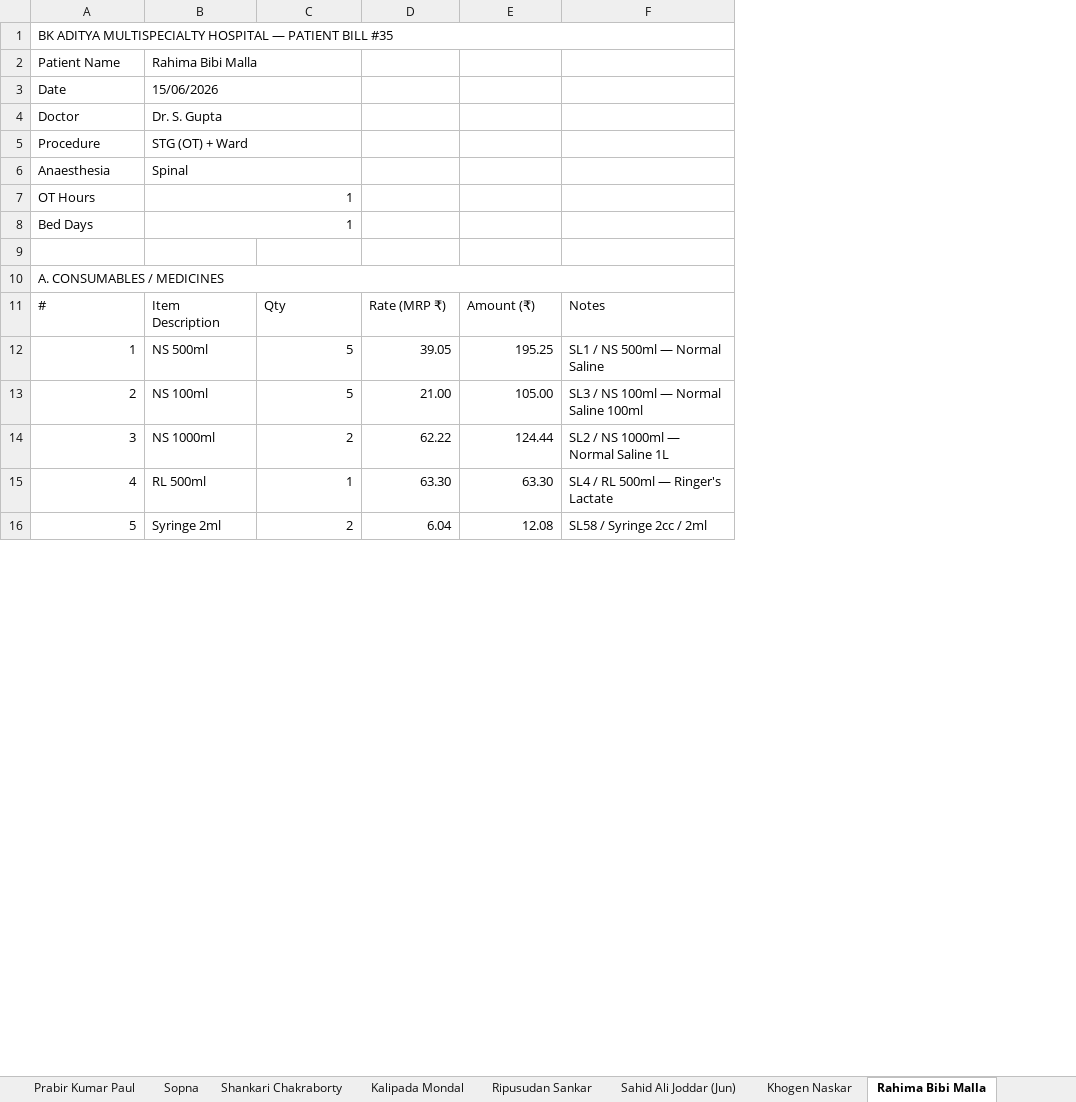
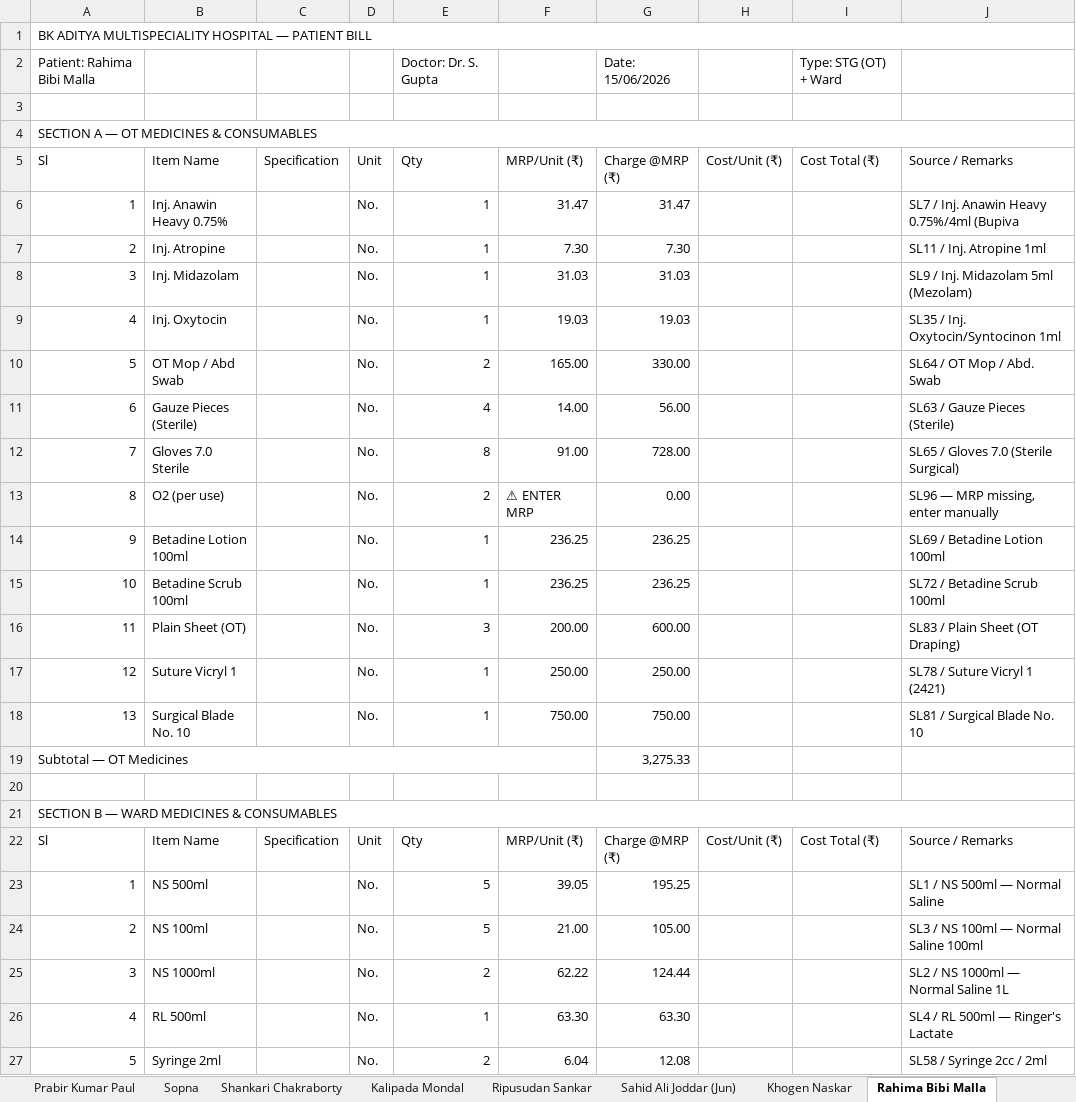
Before and after one commit to diggarishav-ai/Employee-Manager, an Excel workbook: BKAditya_AllPatients_FinalBill.xlsx, sheet Rahima Bibi Malla, drawn as a sheet; only a part is shown; values as stored, in another font and other column widths than the file's, no cell formats; removed rows and columns are numbered as before the commit, all else as after; the diff covers the shown part only; the diff names each change by its address in the sheet, - before the commit and + after, or states it on an @@ line.

```diff
--- a/BKAditya_AllPatients_FinalBill.xlsx (sheet Rahima Bibi Malla)
+++ b/BKAditya_AllPatients_FinalBill.xlsx (sheet Rahima Bibi Malla)
+column C, empty
+column D, rows 23-27: all No.
+column H, empty
+column I, empty
-A1: BK ADITYA MULTISPECIALTY HOSPITAL — PATIENT BILL #35
+A1: BK ADITYA MULTISPECIALITY HOSPITAL — PATIENT BILL
-row 2: Patient Name | Rahima Bibi Malla
-row 3: Date | 15/06/2026
-row 4: Doctor | Dr. S. Gupta
-row 5: Procedure | STG (OT) + Ward
-row 6: Anaesthesia | Spinal
-row 7: OT Hours | 1
-row 8: Bed Days | 1
+row 2: Patient: Rahima Bibi Malla |  |  |  | Doctor: Dr. S. Gupta |  | Date: 15/06/2026 |  | Type: STG (OT) + Ward
-A4: A. CONSUMABLES / MEDICINES
+A4: SECTION A — OT MEDICINES & CONSUMABLES
+row 5: Sl | Item Name | Specification | Unit | Qty | MRP/Unit (₹) | Charge @MRP (₹) | Cost/Unit (₹) | Cost Total (₹) | Source / Remarks
+row 6: 1 | Inj. Anawin Heavy 0.75% |  | No. | 1 | 31.47 | 31.47 |  |  | SL7 / Inj. Anawin Heavy 0.75%/4ml (Bupiva
+row 7: 2 | Inj. Atropine |  | No. | 1 | 7.30 | 7.30 |  |  | SL11 / Inj. Atropine 1ml
+row 8: 3 | Inj. Midazolam |  | No. | 1 | 31.03 | 31.03 |  |  | SL9 / Inj. Midazolam 5ml (Mezolam)
+row 9: 4 | Inj. Oxytocin |  | No. | 1 | 19.03 | 19.03 |  |  | SL35 / Inj. Oxytocin/Syntocinon 1ml
+row 10: 5 | OT Mop / Abd Swab |  | No. | 2 | 165.00 | 330.00 |  |  | SL64 / OT Mop / Abd. Swab
+row 11: 6 | Gauze Pieces (Sterile) |  | No. | 4 | 14.00 | 56.00 |  |  | SL63 / Gauze Pieces (Sterile)
+row 12: 7 | Gloves 7.0 Sterile |  | No. | 8 | 91.00 | 728.00 |  |  | SL65 / Gloves 7.0 (Sterile Surgical)
+row 13: 8 | O2 (per use) |  | No. | 2 | ⚠ ENTER MRP | 0.00 |  |  | SL96 — MRP missing, enter manually
+row 14: 9 | Betadine Lotion 100ml |  | No. | 1 | 236.25 | 236.25 |  |  | SL69 / Betadine Lotion 100ml
+row 15: 10 | Betadine Scrub 100ml |  | No. | 1 | 236.25 | 236.25 |  |  | SL72 / Betadine Scrub 100ml
+row 16: 11 | Plain Sheet (OT) |  | No. | 3 | 200.00 | 600.00 |  |  | SL83 / Plain Sheet (OT Draping)
+row 17: 12 | Suture Vicryl 1 |  | No. | 1 | 250.00 | 250.00 |  |  | SL78 / Suture Vicryl 1 (2421)
+row 18: 13 | Surgical Blade No. 10 |  | No. | 1 | 750.00 | 750.00 |  |  | SL81 / Surgical Blade No. 10
+row 19: Subtotal — OT Medicines |  |  |  |  |  | 3,275.33
-row 20: # | Item Description | Qty | Rate (MRP ₹) | Amount (₹) | Notes
+row 20: (empty)
+row 21: SECTION B — WARD MEDICINES & CONSUMABLES
+row 22: Sl | Item Name | Specification | Unit | Qty | MRP/Unit (₹) | Charge @MRP (₹) | Cost/Unit (₹) | Cost Total (₹) | Source / Remarks
```
Also changed, not shown: 10 added rows, 17 removed rows, 16 edited cells and merged cells elsewhere in this sheet, sheet Suhana Khatun, sheet Raju Mondal, sheet Shankari Chakraborty, sheet Rahul Das, sheet Rachel Hira, sheet Shyamal Santra, 23 more sheets, other sheet tabs, cell formats.
